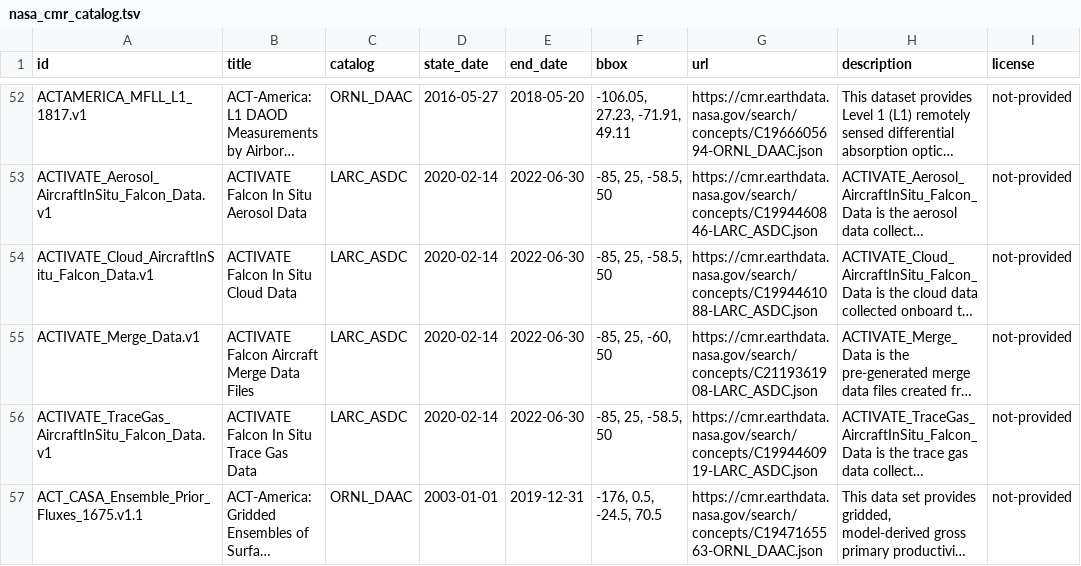
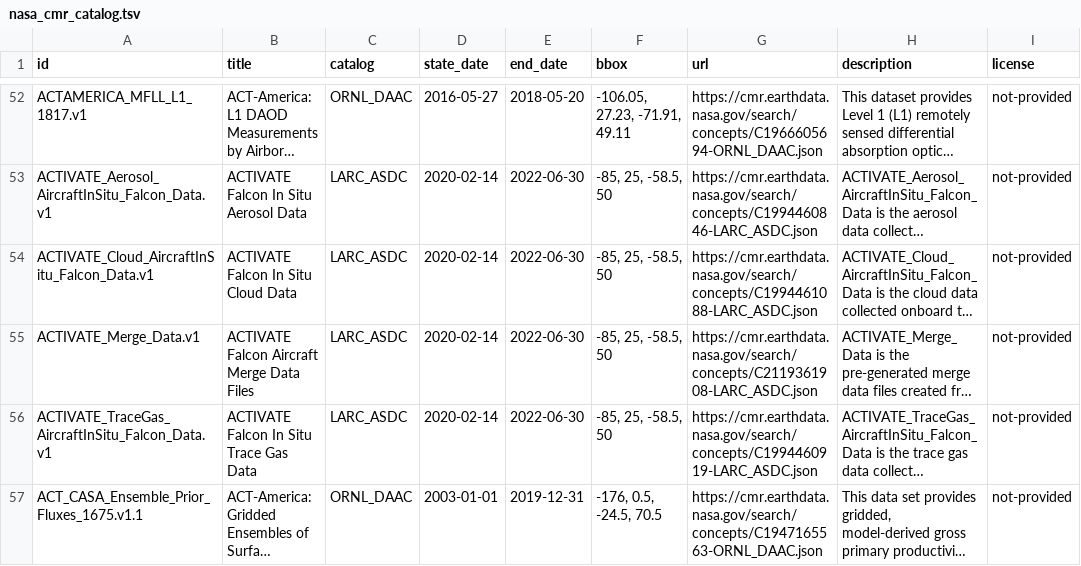
Before and after one commit to opengeos/NASA-CMR-STAC, a TSV file: nasa_cmr_catalog.tsv, drawn as a sheet; only a part is shown, gaps mark what is left out; long unchanged cells end in …; the diff names each change by its address in the sheet, - before the commit and + after, or states it on an @@ line.

```diff
--- a/nasa_cmr_catalog.tsv
+++ b/nasa_cmr_catalog.tsv
-F55 (bbox): -85, 25, -60, 50
+F55 (bbox): -85, 25, -58.5, 50
```
Also changed, not shown: 2 other files.
